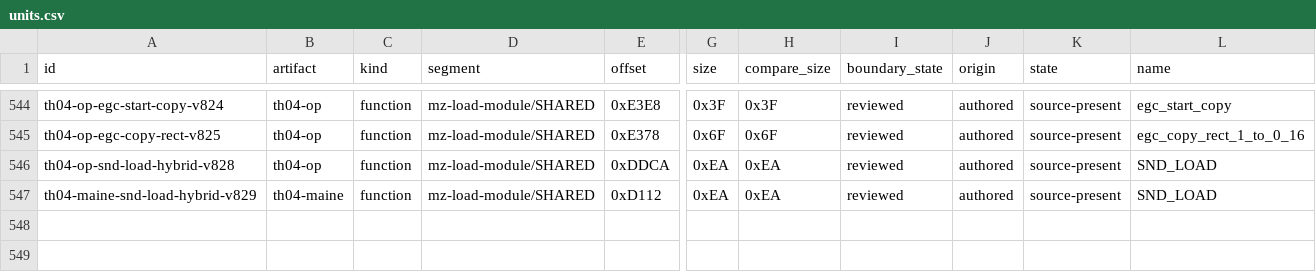
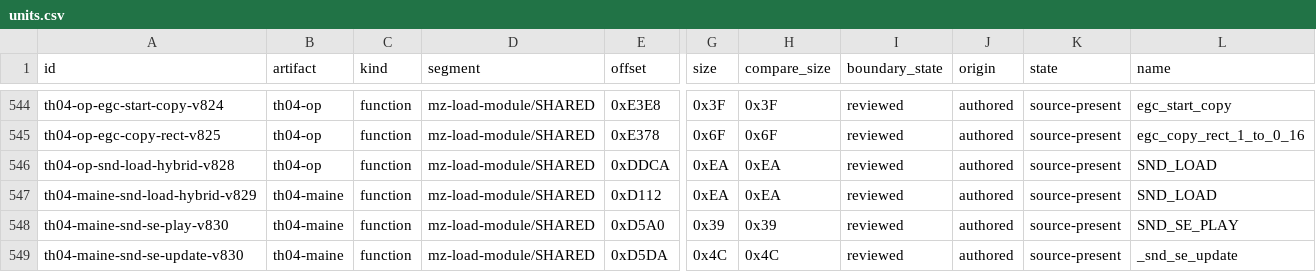
Before and after one commit to DropSonic0/th04, a CSV file: config/units.csv, drawn as a sheet; only a part is shown, gaps mark what is left out; rows hold the shown columns only; the diff names each change by its address in the sheet, - before the commit and + after, or states it on an @@ line.

Commit message:
gpt-web: accept MAINE shared sound functions

```diff
--- a/config/units.csv
+++ b/config/units.csv
+row 548: th04-maine-snd-se-play-v830 | th04-maine | function | mz-load-module/SHARED | 0xD5A0 | 0x39 | 0x39 | reviewed | authored | source-present | SND_SE_PLAY
+row 549: th04-maine-snd-se-update-v830 | th04-maine | function | mz-load-module/SHARED | 0xD5DA | 0x4C | 0x4C | reviewed | authored | source-present | _snd_se_update
```
Also changed, not shown: config/th04_decoded_function_acceptance.csv, config/th04_function_boundaries.csv, 12 other files.
